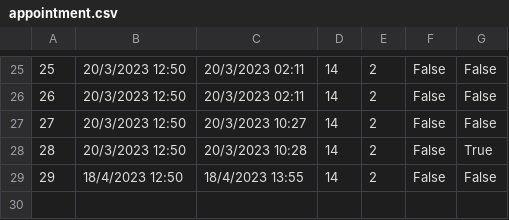
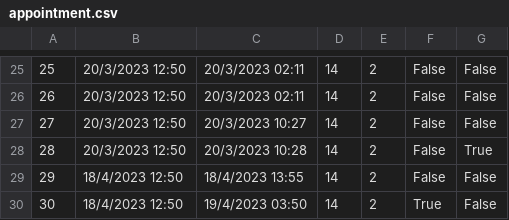
Before and after one commit to banja001/Alt-F4, a CSV file: booking/booking/Resources/Data/appointment.csv, drawn as a sheet; only a part is shown, gaps mark what is left out.

```diff
--- a/booking/booking/Resources/Data/appointment.csv
+++ b/booking/booking/Resources/Data/appointment.csv
@@ -29 +29,2 @@
 29|18/4/2023 12:50|18/4/2023 13:55|14|2|False|False
+30|18/4/2023 12:50|19/4/2023 03:50|14|2|True|False
```
Also changed, not shown: booking/booking/Resources/Data/answer.csv, booking/booking/Resources/Data/appointmentcheckpoint.csv, 8 other files.
